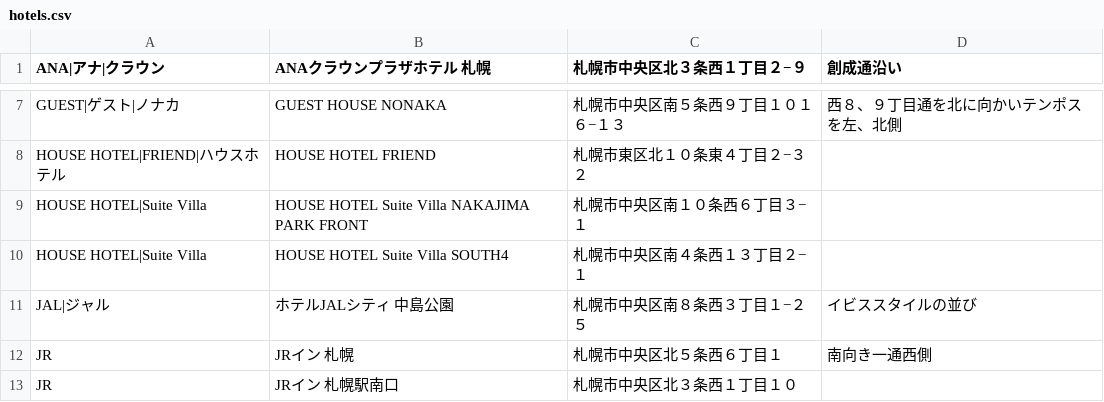
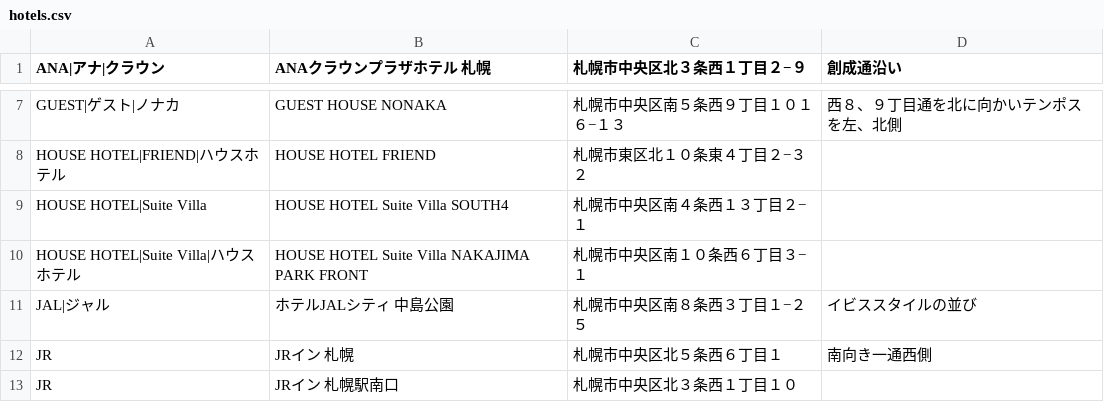
Before and after one commit to mjmu-web/sapporo_hotel_list, a CSV file: data/hotels.csv, drawn as a sheet; only a part is shown, gaps mark what is left out; removed rows and columns are numbered as before the commit, all else as after; the diff names each change by its address in the sheet, - before the commit and + after, or states it on an @@ line.

Commit message:
Update hotels.csv from admin panel

```diff
--- a/data/hotels.csv
+++ b/data/hotels.csv
-row 9: HOUSE HOTEL|Suite Villa | HOUSE HOTEL Suite Villa NAKAJIMA PARK FRONT | 札幌市中央区南１０条西６丁目３−１
+row 10: HOUSE HOTEL|Suite Villa|ハウスホテル | HOUSE HOTEL Suite Villa NAKAJIMA PARK FRONT | 札幌市中央区南１０条西６丁目３−１
```
